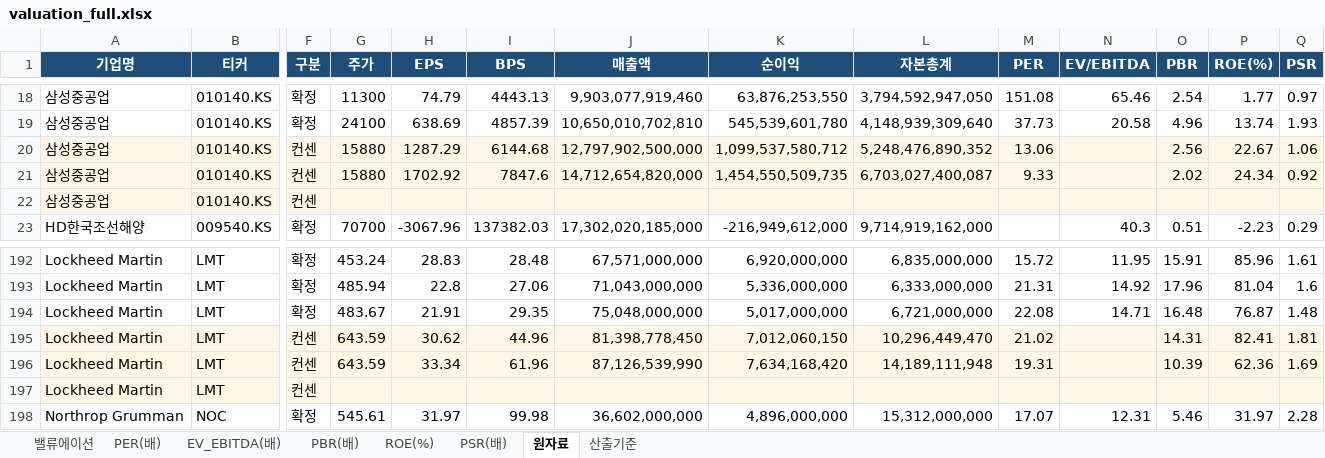
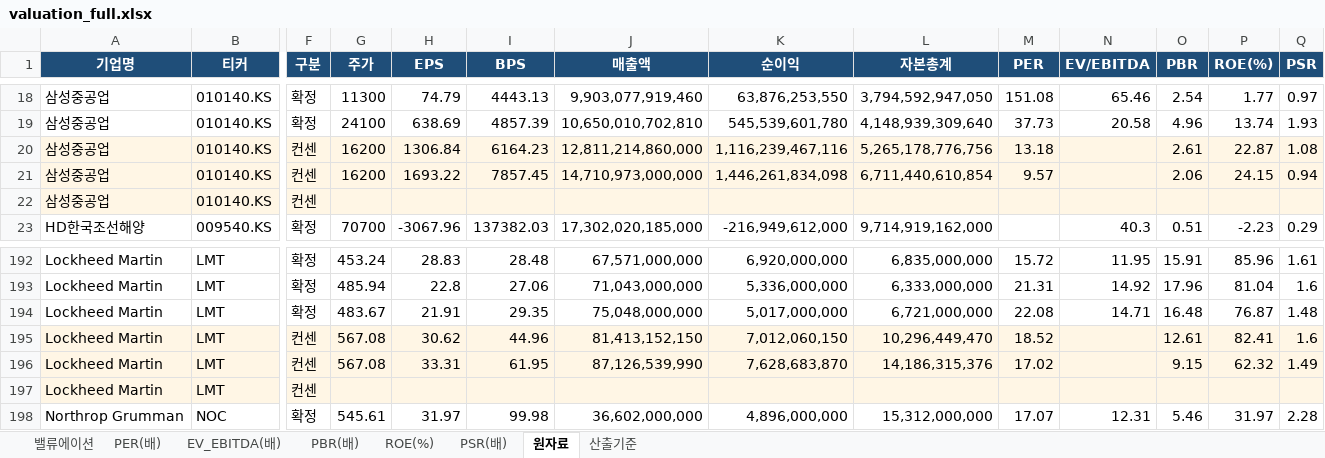
Before and after one commit to gschoie/GS-DB2, an Excel workbook: telegram_research_dashboard/static/valuation_full.xlsx, sheet 원자료, drawn as a sheet; only a part is shown, gaps mark what is left out; values as stored, in another font and other column widths than the file's, no borders; the diff covers the shown part only; the diff names each change by its address in the sheet, - before the commit and + after, or states it on an @@ line.

```diff
--- a/telegram_research_dashboard/static/valuation_full.xlsx (sheet 원자료)
+++ b/telegram_research_dashboard/static/valuation_full.xlsx (sheet 원자료)
-G20:G21 (주가): 15880
+G20:G21 (주가): 16200
-H20 (EPS): 1287.29
+H20 (EPS): 1306.84
-I20 (BPS): 6144.68
+I20 (BPS): 6164.23
-J20 (매출액): 12,797,902,500,000
+J20 (매출액): 12,811,214,860,000
-K20 (순이익): 1,099,537,580,712
+K20 (순이익): 1,116,239,467,116
-L20 (자본총계): 5,248,476,890,352
+L20 (자본총계): 5,265,178,776,756
-M20 (PER): 13.06
+M20 (PER): 13.18
-O20 (PBR): 2.56
+O20 (PBR): 2.61
-P20 (ROE(%)): 22.67
+P20 (ROE(%)): 22.87
-Q20 (PSR): 1.06
+Q20 (PSR): 1.08
-H21 (EPS): 1702.92
+H21 (EPS): 1693.22
-I21 (BPS): 7847.6
+I21 (BPS): 7857.45
-J21 (매출액): 14,712,654,820,000
+J21 (매출액): 14,710,973,000,000
-K21 (순이익): 1,454,550,509,735
+K21 (순이익): 1,446,261,834,098
-L21 (자본총계): 6,703,027,400,087
+L21 (자본총계): 6,711,440,610,854
-M21 (PER): 9.33
+M21 (PER): 9.57
-O21 (PBR): 2.02
+O21 (PBR): 2.06
-P21 (ROE(%)): 24.34
+P21 (ROE(%)): 24.15
-Q21 (PSR): 0.92
+Q21 (PSR): 0.94
-G195:G196 (주가): 643.59
+G195:G196 (주가): 567.08
-J195 (매출액): 81,398,778,450
+J195 (매출액): 81,413,152,150
-M195 (PER): 21.02
+M195 (PER): 18.52
-O195 (PBR): 14.31
+O195 (PBR): 12.61
-Q195 (PSR): 1.81
+Q195 (PSR): 1.6
-H196 (EPS): 33.34
+H196 (EPS): 33.31
-I196 (BPS): 61.96
+I196 (BPS): 61.95
-K196 (순이익): 7,634,168,420
+K196 (순이익): 7,628,683,870
-L196 (자본총계): 14,189,111,948
+L196 (자본총계): 14,186,315,376
-M196 (PER): 19.31
+M196 (PER): 17.02
-O196 (PBR): 10.39
+O196 (PBR): 9.15
-P196 (ROE(%)): 62.36
+P196 (ROE(%)): 62.32
-Q196 (PSR): 1.69
+Q196 (PSR): 1.49
```
Also changed, not shown: 630 edited cells elsewhere in this sheet, sheet 밸류에이션, sheet PER(배), sheet PBR(배), sheet PSR(배), sheet ROE(%), sheet EV_EBITDA(배), 1 more sheet, 2 other files.
